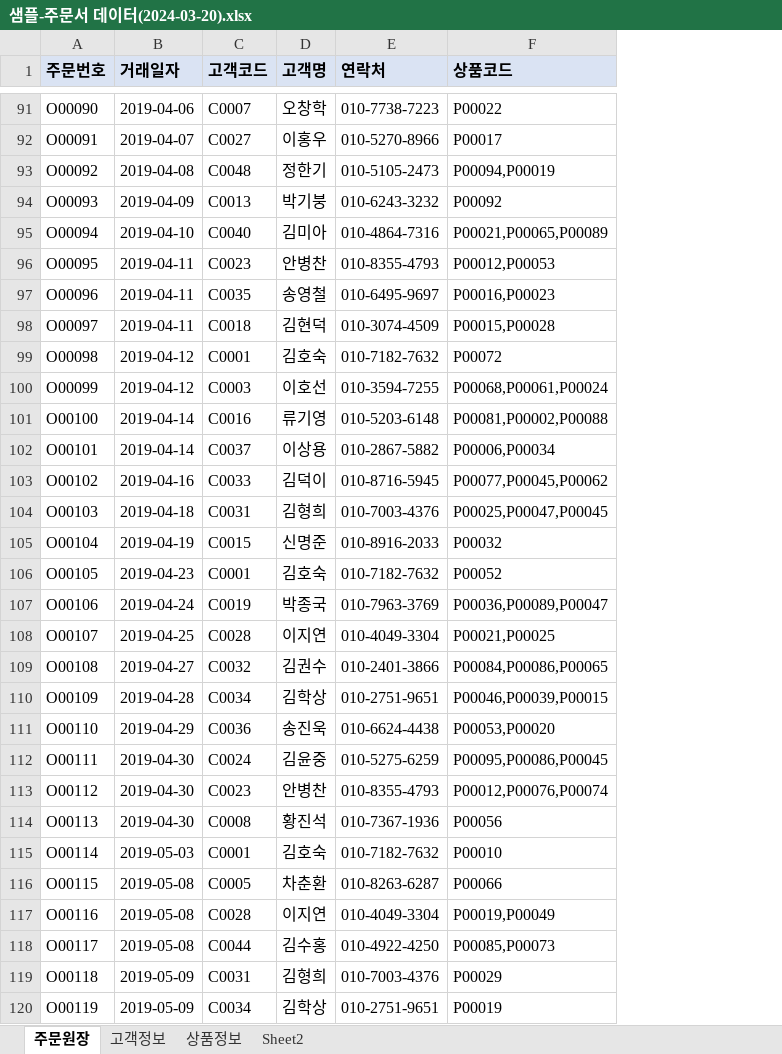
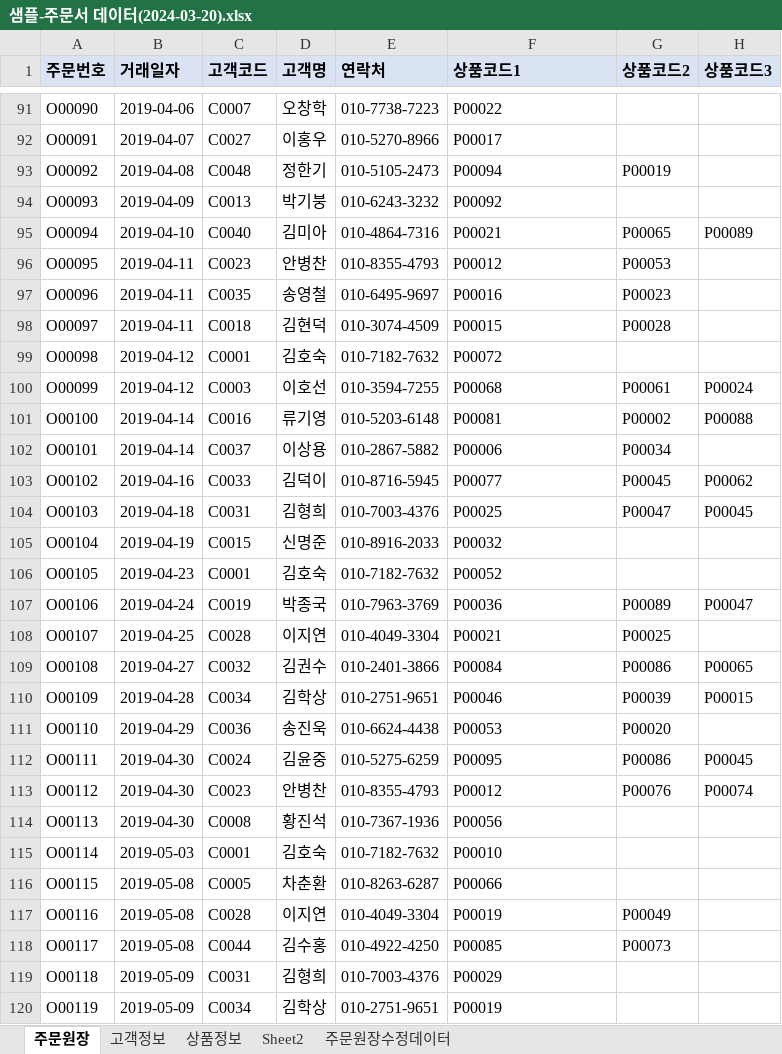
Before and after one commit to hykim6856/Biz-2024-DBMS, an Excel workbook: Mysql/주문서/샘플-주문서 데이터(2024-03-20).xlsx, sheet 주문원장, drawn as a sheet; only a part is shown, gaps mark what is left out; values as stored, in another font and other column widths than the file's, no borders; the diff covers the shown part only; the diff names each change by its address in the sheet, - before the commit and + after, or states it on an @@ line.

```diff
--- a/Mysql/주문서/샘플-주문서 데이터(2024-03-20).xlsx (sheet 주문원장)
+++ b/Mysql/주문서/샘플-주문서 데이터(2024-03-20).xlsx (sheet 주문원장)
+sheet tab: 주문원장수정데이터
+column G (상품코드2), rows 93-118: P00019 |  | P00065 | P00053 | P00023 | P00028 |  | P00061 | P00002 | P00034 | P00045 | P00047 |  |  | P00089 | P00025 | P00086 | P00039 | P00020 | P00086 | P00076 |  |  |  | P00049 | P00073
+column H (상품코드3), rows 95-113: P00089 |  |  |  |  | P00024 | P00088 |  | P00062 | P00045 |  |  | P00047 |  | P00065 | P00015 |  | P00045 | P00074
-F1: 상품코드
+F1: 상품코드1
-F93 (상품코드1): P00094,P00019
+F93 (상품코드1): P00094
-F95 (상품코드1): P00021,P00065,P00089
+F95 (상품코드1): P00021
-F96 (상품코드1): P00012,P00053
+F96 (상품코드1): P00012
-F97 (상품코드1): P00016,P00023
+F97 (상품코드1): P00016
-F98 (상품코드1): P00015,P00028
+F98 (상품코드1): P00015
-F100 (상품코드1): P00068,P00061,P00024
+F100 (상품코드1): P00068
-F101 (상품코드1): P00081,P00002,P00088
+F101 (상품코드1): P00081
-F102 (상품코드1): P00006,P00034
+F102 (상품코드1): P00006
-F103 (상품코드1): P00077,P00045,P00062
+F103 (상품코드1): P00077
-F104 (상품코드1): P00025,P00047,P00045
+F104 (상품코드1): P00025
-F107 (상품코드1): P00036,P00089,P00047
+F107 (상품코드1): P00036
-F108 (상품코드1): P00021,P00025
+F108 (상품코드1): P00021
-F109 (상품코드1): P00084,P00086,P00065
+F109 (상품코드1): P00084
-F110 (상품코드1): P00046,P00039,P00015
+F110 (상품코드1): P00046
-F111 (상품코드1): P00053,P00020
+F111 (상품코드1): P00053
-F112 (상품코드1): P00095,P00086,P00045
+F112 (상품코드1): P00095
-F113 (상품코드1): P00012,P00076,P00074
+F113 (상품코드1): P00012
-F117 (상품코드1): P00019,P00049
+F117 (상품코드1): P00019
-F118 (상품코드1): P00085,P00073
+F118 (상품코드1): P00085
```
Also changed, not shown: 199 edited cells elsewhere in this sheet, Mysql/주문서/주문서테이블명세-양식.xlsx, 4 other files.
